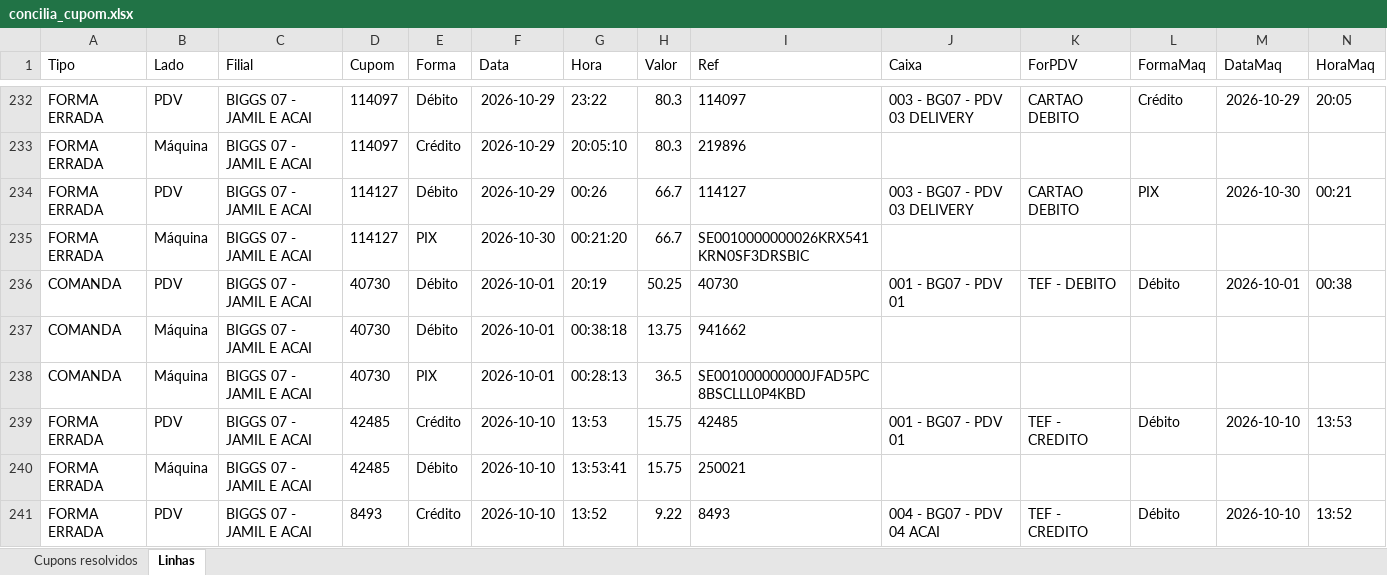
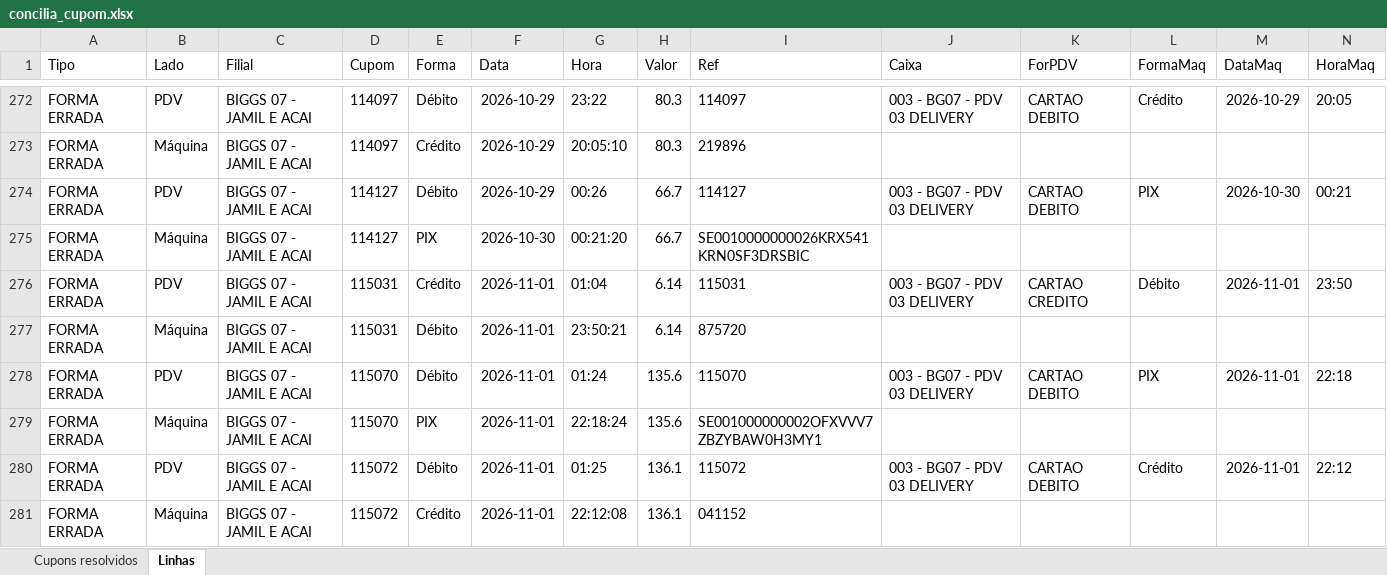
Before and after one commit to hylaryfarias/conciliacao-diaria, an Excel workbook: saida/concilia_cupom.xlsx, sheet Linhas, drawn as a sheet; only a part is shown, gaps mark what is left out; the shorter side is filled out with more unchanged rows; values as stored, in another font and other column widths than the file's, no borders; rows hold the shown columns only; the diff covers the shown part only; the diff names each change by its address in the sheet, - before the commit and + after, or states it on an @@ line.

```diff
--- a/saida/concilia_cupom.xlsx (sheet Linhas)
+++ b/saida/concilia_cupom.xlsx (sheet Linhas)
+row 276: FORMA ERRADA | PDV | BIGGS 07 - JAMIL E ACAI | 115031 | Crédito | 2026-11-01 | 01:04 | 6.14 | 115031 | 003 - BG07 - PDV 03 DELIVERY | CARTAO CREDITO | Débito | 2026-11-01 | 23:50
+row 277: FORMA ERRADA | Máquina | BIGGS 07 - JAMIL E ACAI | 115031 | Débito | 2026-11-01 | 23:50:21 | 6.14 | 875720
+row 278: FORMA ERRADA | PDV | BIGGS 07 - JAMIL E ACAI | 115070 | Débito | 2026-11-01 | 01:24 | 135.6 | 115070 | 003 - BG07 - PDV 03 DELIVERY | CARTAO DEBITO | PIX | 2026-11-01 | 22:18
+row 279: FORMA ERRADA | Máquina | BIGGS 07 - JAMIL E ACAI | 115070 | PIX | 2026-11-01 | 22:18:24 | 135.6 | SE001000000002OFXVVV7ZBZYBAW0H3MY1
+row 280: FORMA ERRADA | PDV | BIGGS 07 - JAMIL E ACAI | 115072 | Débito | 2026-11-01 | 01:25 | 136.1 | 115072 | 003 - BG07 - PDV 03 DELIVERY | CARTAO DEBITO | Crédito | 2026-11-01 | 22:12
+row 281: FORMA ERRADA | Máquina | BIGGS 07 - JAMIL E ACAI | 115072 | Crédito | 2026-11-01 | 22:12:08 | 136.1 | 041152
```
Also changed, not shown: 58 added rows elsewhere in this sheet, sheet Cupons resolvidos, 31 other files.
